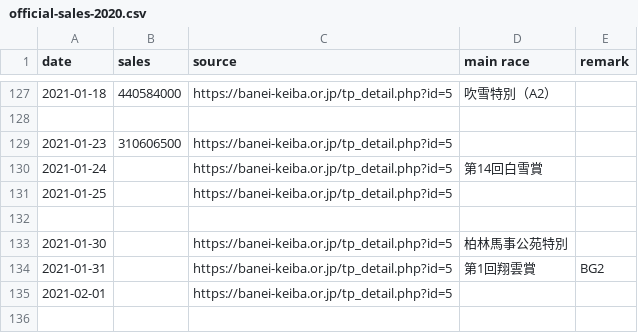
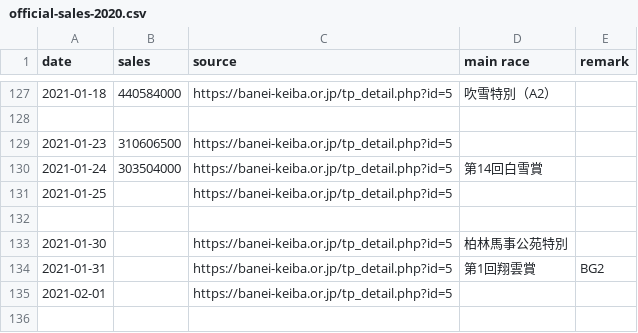
Before and after one commit to yuw/banei-votes, a CSV file: official-sales-2020.csv, drawn as a sheet; only a part is shown, gaps mark what is left out.

```diff
--- a/official-sales-2020.csv
+++ b/official-sales-2020.csv
@@ -129,3 +129,3 @@
 2021-01-23,310606500,"https://banei-keiba.or.jp/tp_detail.php?id=5",""
-2021-01-24,,"https://banei-keiba.or.jp/tp_detail.php?id=5","第14回白雪賞"
+2021-01-24,303504000,"https://banei-keiba.or.jp/tp_detail.php?id=5","第14回白雪賞"
 2021-01-25,,"https://banei-keiba.or.jp/tp_detail.php?id=5",""
```
Also changed, not shown: 1 other file.
